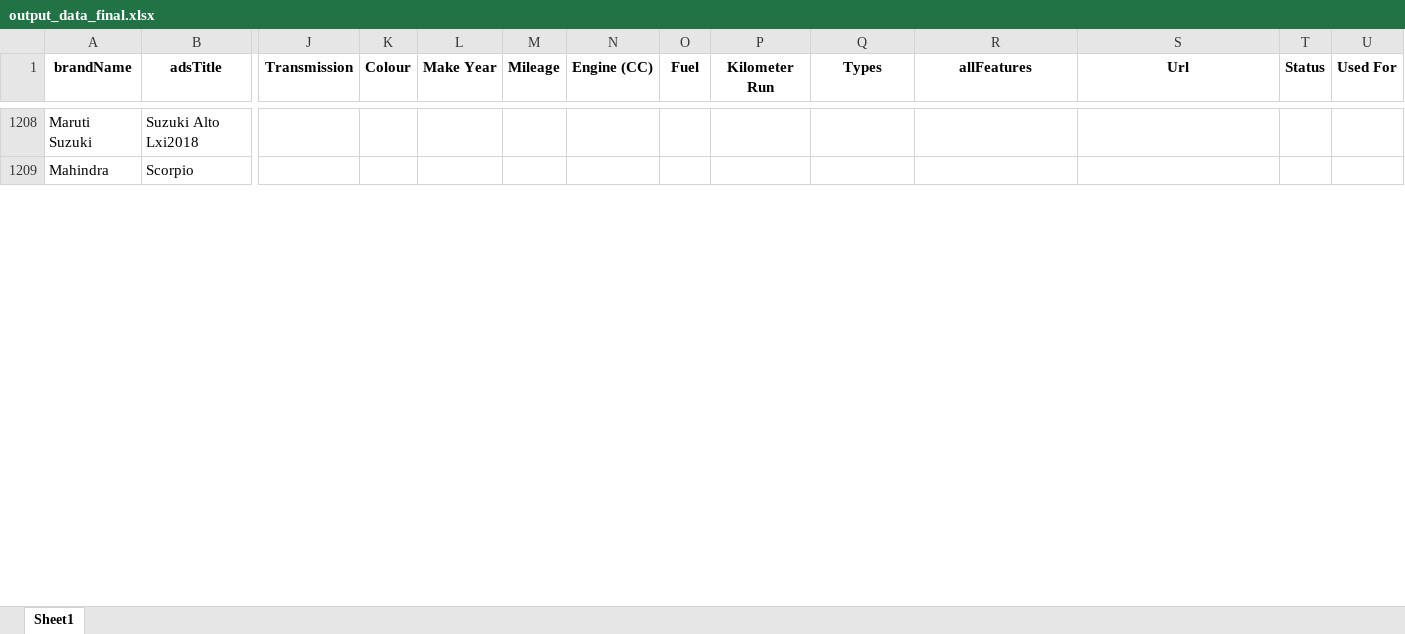
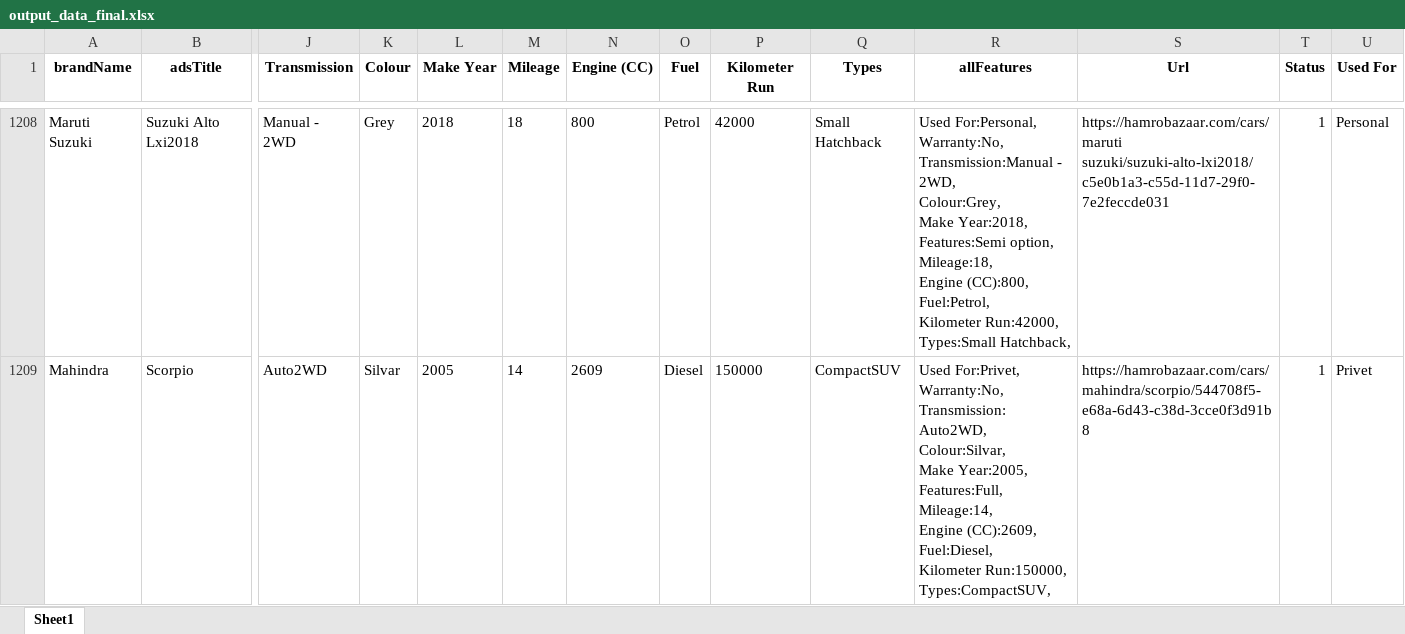
Before and after one commit to saagaar/For-thesis-Final---Scraping-car-data, an Excel workbook: hamrobazar-scrape/output_hamrobazaar/output_data_final.xlsx, sheet Sheet1, drawn as a sheet; only a part is shown, gaps mark what is left out; values as stored, in another font and other column widths than the file's, no borders; ↵ is a line break in a cell; the diff covers the shown part only; the diff names each change by its address in the sheet, - before the commit and + after, or states it on an @@ line.

```diff
--- a/hamrobazar-scrape/output_hamrobazaar/output_data_final.xlsx (sheet Sheet1)
+++ b/hamrobazar-scrape/output_hamrobazaar/output_data_final.xlsx (sheet Sheet1)
-J1208 (Transmission): (empty)
+J1208 (Transmission): Manual - 2WD
-K1208 (Colour): (empty)
+K1208 (Colour): Grey
-L1208 (Make Year): (empty)
+L1208 (Make Year): 2018
-M1208 (Mileage): (empty)
+M1208 (Mileage): 18
-N1208 (Engine (CC)): (empty)
+N1208 (Engine (CC)): 800
-O1208 (Fuel): (empty)
+O1208 (Fuel): Petrol
-P1208 (Kilometer Run): (empty)
+P1208 (Kilometer Run): 42000
-Q1208 (Types): (empty)
+Q1208 (Types): Small Hatchback
-R1208 (allFeatures): (empty)
+R1208 (allFeatures): Used For:Personal, ↵ Warranty:No, ↵ Transmission:Manual - 2WD, ↵ Colour:Grey, ↵ Make Year:2018, ↵ Features:Semi option, ↵ Mileage:18, ↵ Engine (CC):800, ↵ Fuel:Petrol, ↵ Kilometer Run:42000, ↵ Types:Small Hatchback,
-S1208 (Url): (empty)
+S1208 (Url): https://hamrobazaar.com/cars/maruti suzuki/suzuki-alto-lxi2018/c5e0b1a3-c55d-11d7-29f0-7e2feccde031
-T1208:T1209 (Status): (empty)
+T1208:T1209 (Status): 1
-U1208 (Used For): (empty)
+U1208 (Used For): Personal
-J1209 (Transmission): (empty)
+J1209 (Transmission): Auto2WD
-K1209 (Colour): (empty)
+K1209 (Colour): Silvar
-L1209 (Make Year): (empty)
+L1209 (Make Year): 2005
-M1209 (Mileage): (empty)
+M1209 (Mileage): 14
-N1209 (Engine (CC)): (empty)
+N1209 (Engine (CC)): 2609
-O1209 (Fuel): (empty)
+O1209 (Fuel): Diesel
-P1209 (Kilometer Run): (empty)
+P1209 (Kilometer Run): 150000
-Q1209 (Types): (empty)
+Q1209 (Types): CompactSUV
-R1209 (allFeatures): (empty)
+R1209 (allFeatures): Used For:Privet, ↵ Warranty:No, ↵ Transmission:Auto2WD, ↵ Colour:Silvar, ↵ Make Year:2005, ↵ Features:Full, ↵ Mileage:14, ↵ Engine (CC):2609, ↵ Fuel:Diesel, ↵ Kilometer Run:150000, ↵ Types:CompactSUV,
-S1209 (Url): (empty)
+S1209 (Url): https://hamrobazaar.com/cars/mahindra/scorpio/544708f5-e68a-6d43-c38d-3cce0f3d91b8
-U1209 (Used For): (empty)
+U1209 (Used For): Privet
```
Also changed, not shown: 98 edited cells elsewhere in this sheet.
